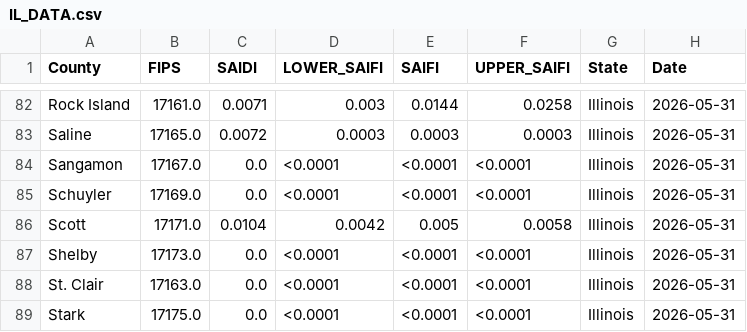
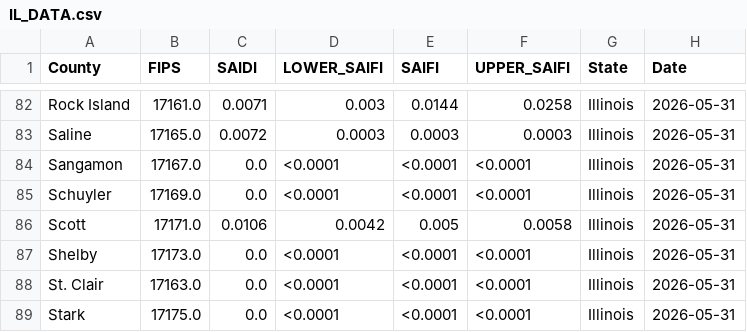
Before and after one commit to nkim205/grower-dashboard, a CSV file: states/IL/IL_DATA.csv, drawn as a sheet; only a part is shown, gaps mark what is left out.

```diff
--- a/states/IL/IL_DATA.csv
+++ b/states/IL/IL_DATA.csv
@@ -85,3 +85,3 @@ Sangamon,17167.0,0.0,<0.0001,<0.0001,<0.0001,Illinois,2026-05-31
 Schuyler,17169.0,0.0,<0.0001,<0.0001,<0.0001,Illinois,2026-05-31
-Scott,17171.0,0.0104,0.0042,0.005,0.0058,Illinois,2026-05-31
+Scott,17171.0,0.0106,0.0042,0.005,0.0058,Illinois,2026-05-31
 Shelby,17173.0,0.0,<0.0001,<0.0001,<0.0001,Illinois,2026-05-31
```
Also changed, not shown: states/MS/MS_DATA.csv.
